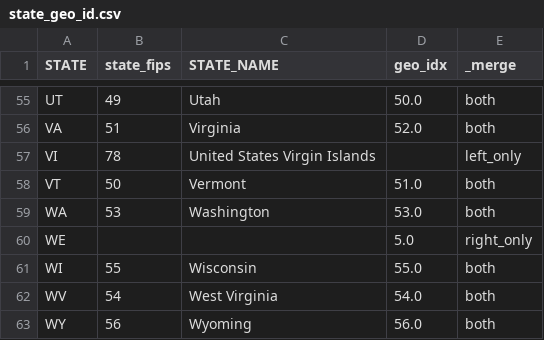
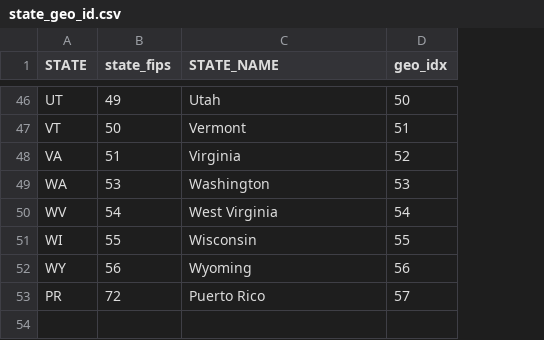
Before and after one commit to shaylouth/business_formations_local_econ_wellbeing, a CSV file: data_intermediate/state_geo_id.csv, drawn as a sheet; only a part is shown, gaps mark what is left out; removed rows and columns are numbered as before the commit, all else as after; the diff covers the shown part only; the diff names each change by its address in the sheet, - before the commit and + after, or states it on an @@ line.

```diff
--- a/data_intermediate/state_geo_id.csv
+++ b/data_intermediate/state_geo_id.csv
-column E (_merge), row 55: both; rows 58-59: both | both; rows 62-63: both | both
-D46 (geo_idx): 50.0
+D46 (geo_idx): 50
-row 56: VA | 51 | Virginia | 52.0 | both
-row 57: VI | 78 | United States Virgin Islands |  | left_only
-D47 (geo_idx): 51.0
+D47 (geo_idx): 51
+row 48: VA | 51 | Virginia | 52
-D49 (geo_idx): 53.0
+D49 (geo_idx): 53
-row 60: WE |  |  | 5.0 | right_only
-row 61: WI | 55 | Wisconsin | 55.0 | both
-D50 (geo_idx): 54.0
+D50 (geo_idx): 54
+row 51: WI | 55 | Wisconsin | 55
-D52 (geo_idx): 56.0
+D52 (geo_idx): 56
+row 53: PR | 72 | Puerto Rico | 57
```
Also changed, not shown: 10 added rows, 19 removed rows and 34 edited cells elsewhere in this file, data_clean/annualized_state_formations.csv, data_intermediate/bfs_historic_annual_state_formations.csv, 17 other files.
